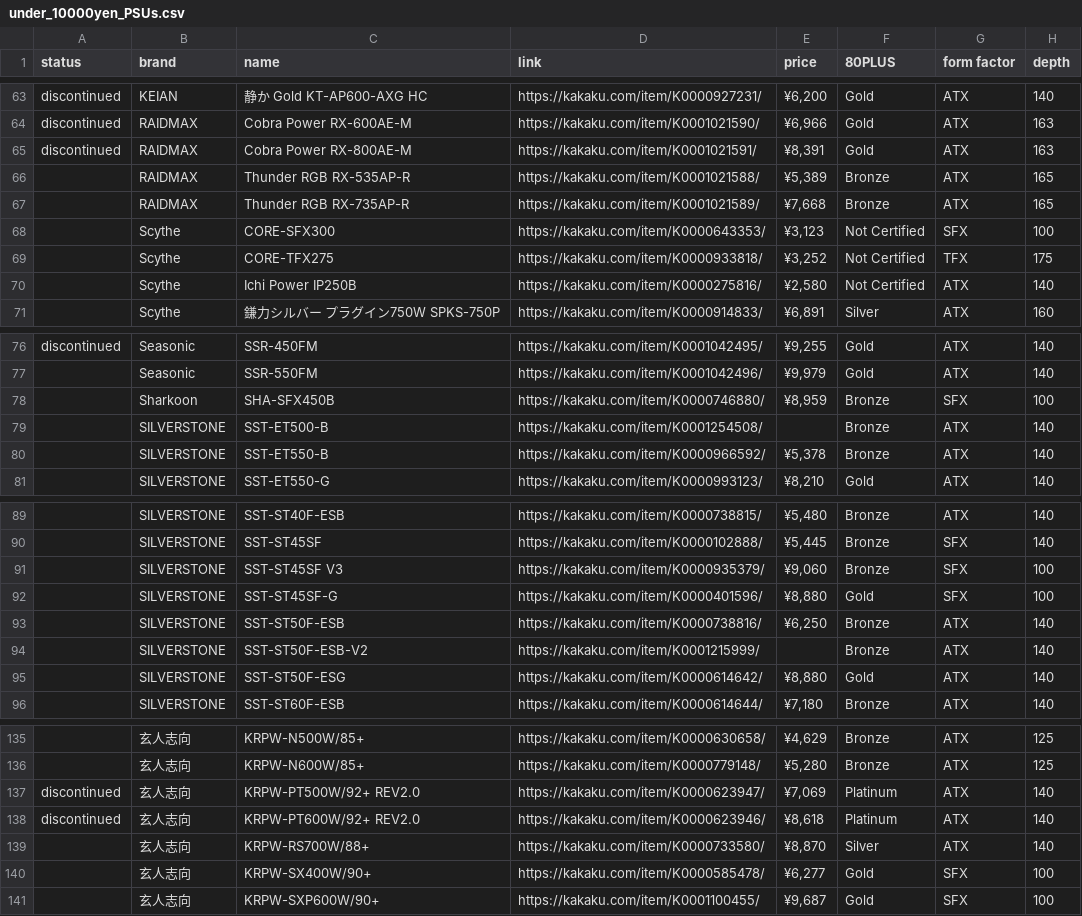
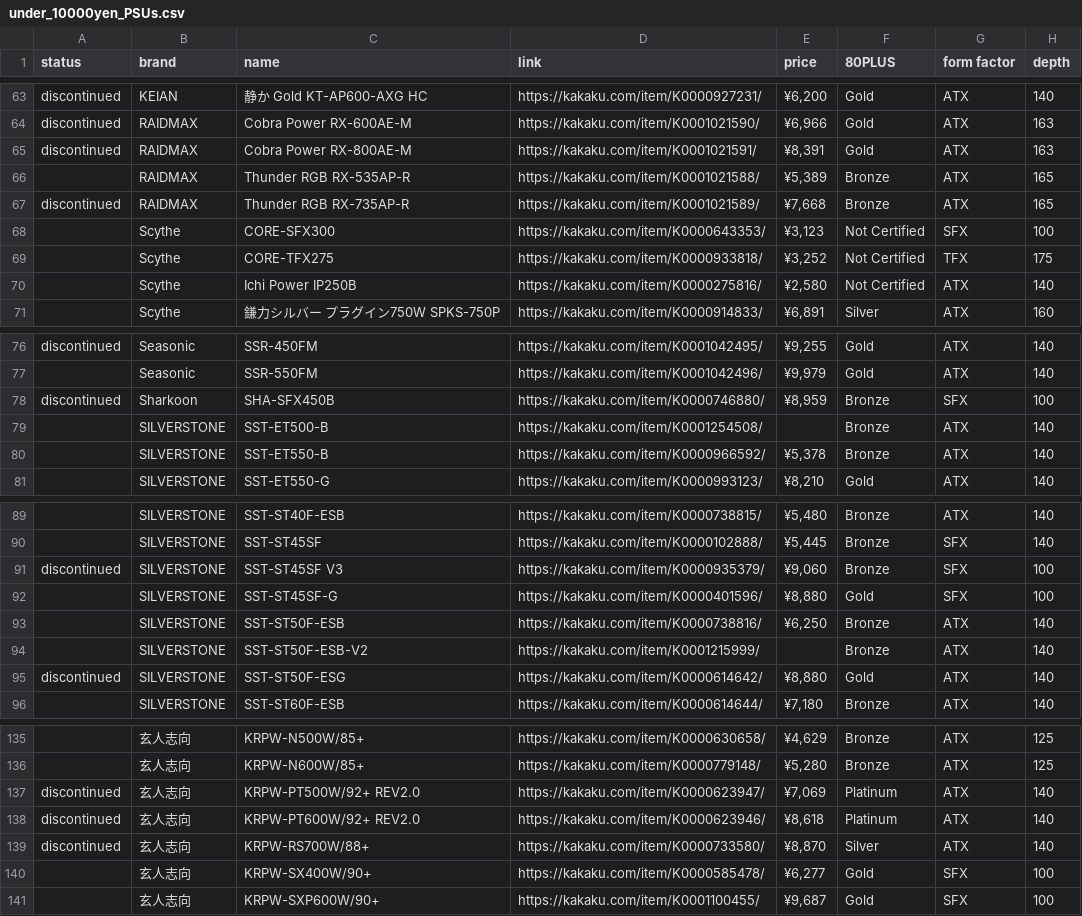
Before and after one commit to vpcf/PSUs_JPN, a CSV file: under_10000yen_PSUs.csv, drawn as a sheet; only a part is shown, gaps mark what is left out; the diff covers the shown part only; the diff names each change by its address in the sheet, - before the commit and + after, or states it on an @@ line.

Commit message:
Add "discontinued" status to additional stuffs which are soon to be discontinued

```diff
--- a/under_10000yen_PSUs.csv
+++ b/under_10000yen_PSUs.csv
-A67 (status): (empty)
+A67 (status): discontinued
-A78 (status): (empty)
+A78 (status): discontinued
-A91 (status): (empty)
+A91 (status): discontinued
-A95 (status): (empty)
+A95 (status): discontinued
-A139 (status): (empty)
+A139 (status): discontinued
```
Also changed, not shown: 12 edited cells elsewhere in this file, 2 other files.
